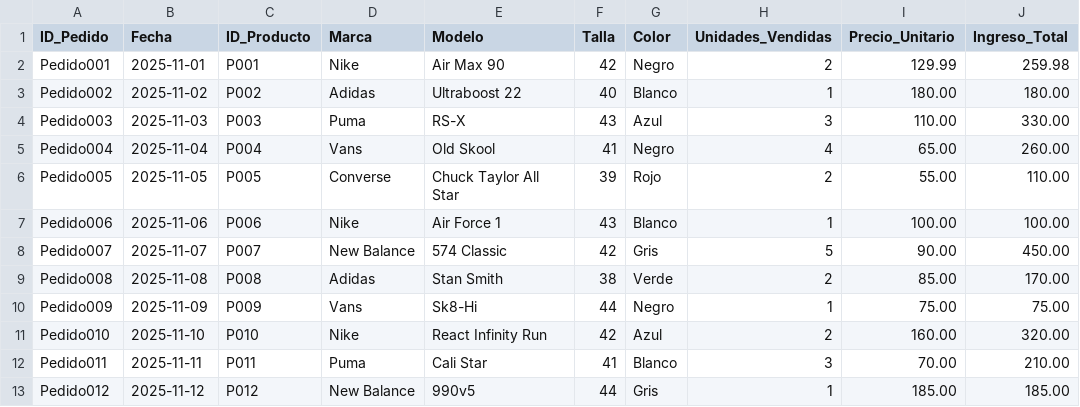
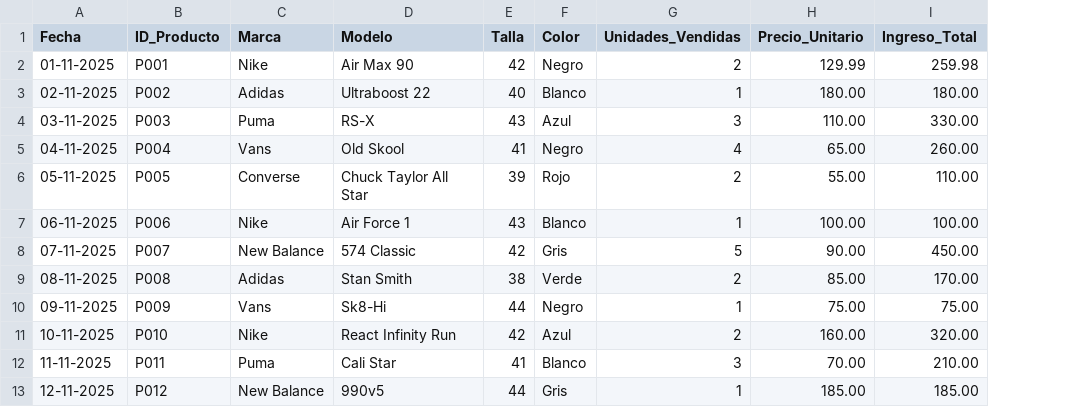
Before and after one commit to agrandav2/Mi-primer-repositorio, a CSV file: datos_ventas/ventas.csv, drawn as a sheet; removed rows and columns are numbered as before the commit, all else as after; the diff names each change by its address in the sheet, - before the commit and + after, or states it on an @@ line.

Commit message:
Update ventas.csv

```diff
--- a/datos_ventas/ventas.csv
+++ b/datos_ventas/ventas.csv
-column A (ID_Pedido), rows 2-13: Pedido001 | Pedido002 | Pedido003 | Pedido004 | Pedido005 | Pedido006 | Pedido007 | Pedido008 | Pedido009 | Pedido010 | Pedido011 | Pedido012
-A2 (Fecha): 2025-11-01
+A2 (Fecha): 01-11-2025
-A3 (Fecha): 2025-11-02
+A3 (Fecha): 02-11-2025
-A4 (Fecha): 2025-11-03
+A4 (Fecha): 03-11-2025
-A5 (Fecha): 2025-11-04
+A5 (Fecha): 04-11-2025
-A6 (Fecha): 2025-11-05
+A6 (Fecha): 05-11-2025
-A7 (Fecha): 2025-11-06
+A7 (Fecha): 06-11-2025
-A8 (Fecha): 2025-11-07
+A8 (Fecha): 07-11-2025
-A9 (Fecha): 2025-11-08
+A9 (Fecha): 08-11-2025
-A10 (Fecha): 2025-11-09
+A10 (Fecha): 09-11-2025
-A11 (Fecha): 2025-11-10
+A11 (Fecha): 10-11-2025
-A12 (Fecha): 2025-11-11
+A12 (Fecha): 11-11-2025
-A13 (Fecha): 2025-11-12
+A13 (Fecha): 12-11-2025
```
